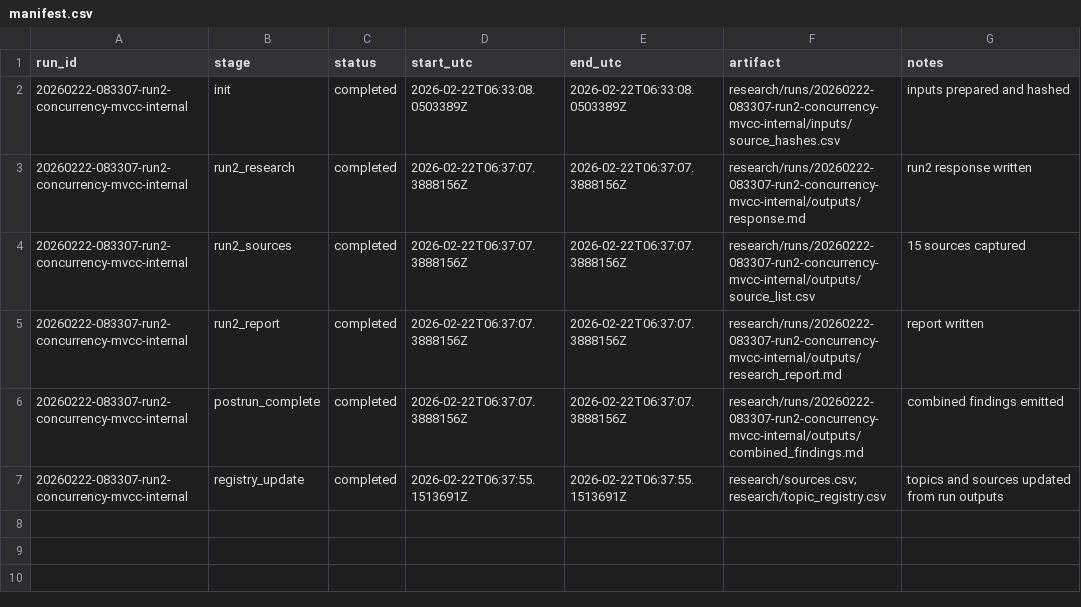
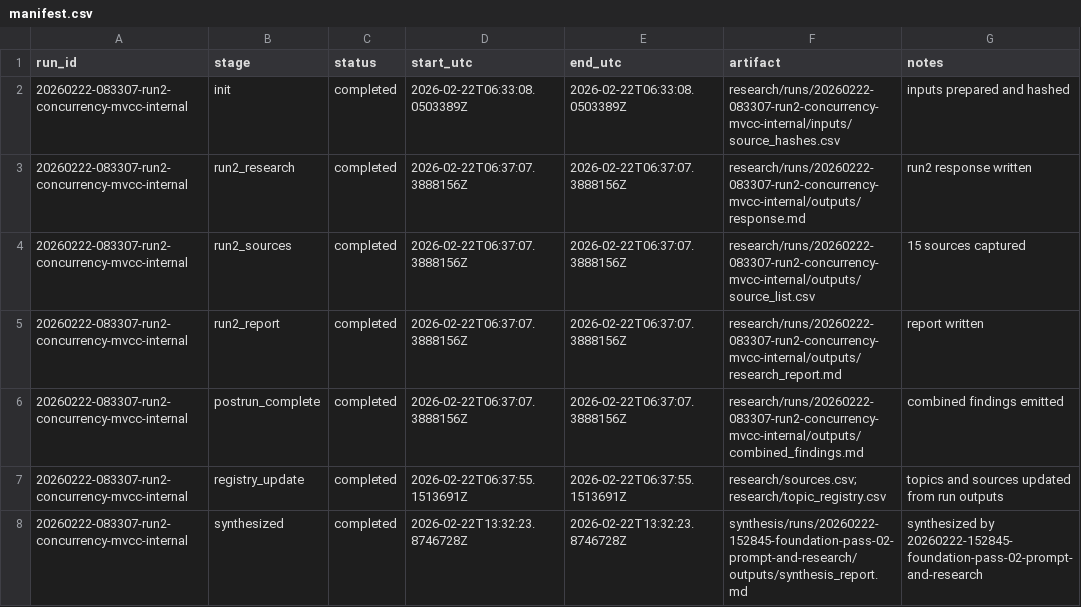
Before and after one commit to DnaCalc/Foundation, a CSV file: research/runs/20260222-083307-run2-concurrency-mvcc-internal/logs/manifest.csv, drawn as a sheet; the diff names each change by its address in the sheet, - before the commit and + after, or states it on an @@ line.

```diff
--- a/research/runs/20260222-083307-run2-concurrency-mvcc-internal/logs/manifest.csv
+++ b/research/runs/20260222-083307-run2-concurrency-mvcc-internal/logs/manifest.csv
+row 8: 20260222-083307-run2-concurrency-mvcc-internal | synthesized | completed | 2026-02-22T13:32:23.8746728Z | 2026-02-22T13:32:23.8746728Z | synthesis/runs/20260222-152845-foundation-pass-02-prompt-and-research/outputs/synthesis_report.md | synthesized by 20260222-152845-foundation-pass-02-prompt-and-research
```
Also changed, not shown: prompts/runs/20260222-011351-prompt-pack/logs/manifest.csv, research/runs/20260222-082019-run1-master-landscape/logs/manifest.csv, 20 other files.
